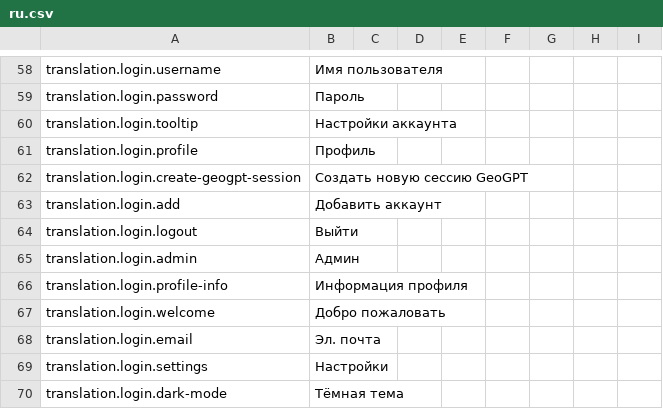
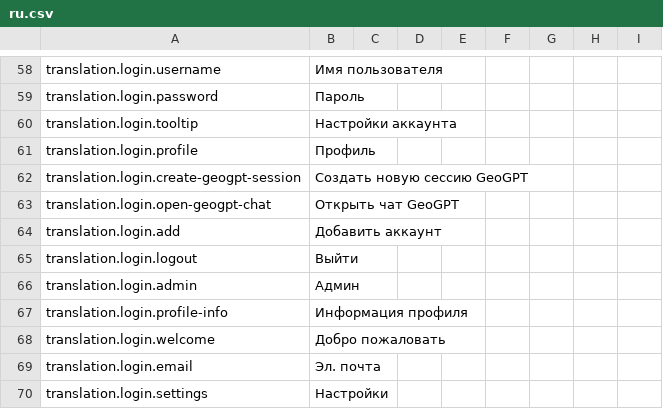
Before and after one commit to earthhistoryviz/tsconline, a CSV file: server/assets/translations/ru.csv, drawn as a sheet; only a part is shown, gaps mark what is left out; the shorter side is filled out with more unchanged rows; the diff names each change by its address in the sheet, - before the commit and + after, or states it on an @@ line.

Commit message:
translations

```diff
--- a/server/assets/translations/ru.csv
+++ b/server/assets/translations/ru.csv
+row 63: translation.login.open-geogpt-chat | Открыть чат GeoGPT
```
Also changed, not shown: server/assets/translations/en.csv, server/assets/translations/zh.csv.
